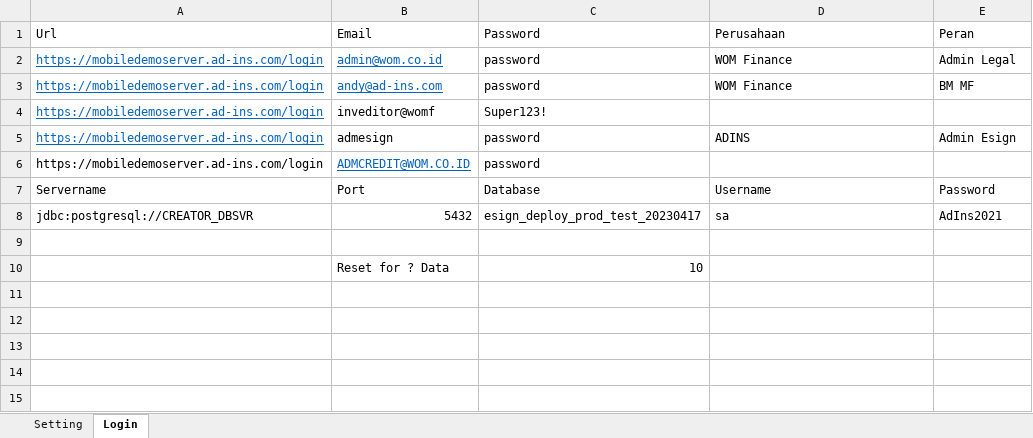
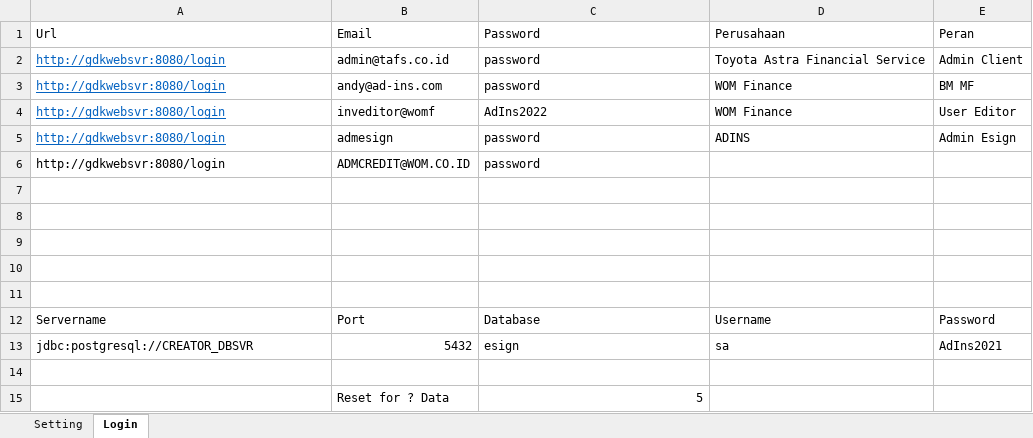
Before and after one commit to qcadins/ATeSign, an Excel workbook: 1. Login_eSign.xlsm, sheet Login, drawn as a sheet; values as stored, in another font and other column widths than the file's, no borders; charts and pictures not drawn; removed rows and columns are numbered as before the commit, all else as after; the diff names each change by its address in the sheet, - before the commit and + after, or states it on an @@ line.

Commit message:
Add files via upload

```diff
--- a/1. Login_eSign.xlsm (sheet Login)
+++ b/1. Login_eSign.xlsm (sheet Login)
-row 2: https://mobiledemoserver.ad-ins.com/login | admin@wom.co.id | password | WOM Finance | Admin Legal
+row 2: http://gdkwebsvr:8080/login | admin@tafs.co.id | password | Toyota Astra Financial Service | Admin Client
-A3 (Url): https://mobiledemoserver.ad-ins.com/login
+A3 (Url): http://gdkwebsvr:8080/login
@@ B3 underline: on → off, text colour: #0563C1 → black @@
-row 4: https://mobiledemoserver.ad-ins.com/login | inveditor@womf | Super123!
+row 4: http://gdkwebsvr:8080/login | inveditor@womf | AdIns2022 | WOM Finance | User Editor
-A5:A6 (Url): https://mobiledemoserver.ad-ins.com/login
+A5:A6 (Url): http://gdkwebsvr:8080/login
@@ B6 underline: on → off, text colour: #0563C1 → black @@
+row 7: (empty)
+row 8: (empty)
+row 9: (empty)
+row 10: (empty)
+row 11: (empty)
-C13 (Password): esign_deploy_prod_test_20230417
+C13 (Password): esign
-C15 (Password): 10
+C15 (Password): 5
```
Also changed, not shown: sheet Setting, charts or pictures.
